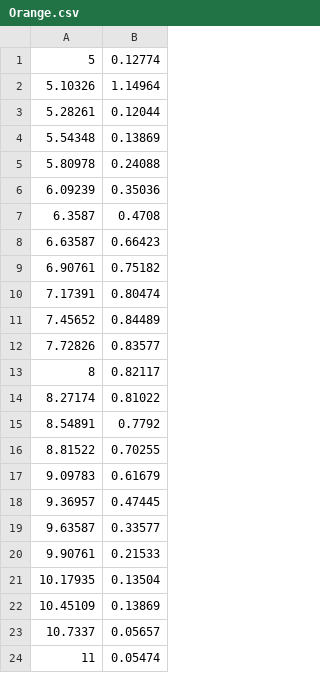
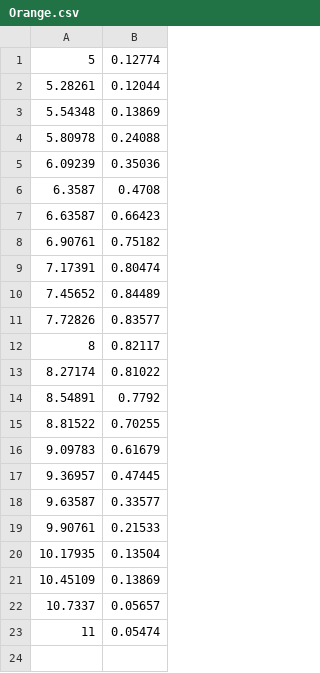
Before and after one commit to AguilarAngel9/Plant-Growth-Cycle-based-on-geospatial-data, a CSV file: NDVI_CHARTS/Orange.csv, drawn as a sheet; the diff names each change by its address in the sheet, - before the commit and + after, or states it on an @@ line.

```diff
--- a/NDVI_CHARTS/Orange.csv
+++ b/NDVI_CHARTS/Orange.csv
-row 2: 5.10326 | 1.14964
```
Also changed, not shown: NDVI_CHARTS/Blue.csv, NDVI_CHARTS/Green.csv, 1 other file.
